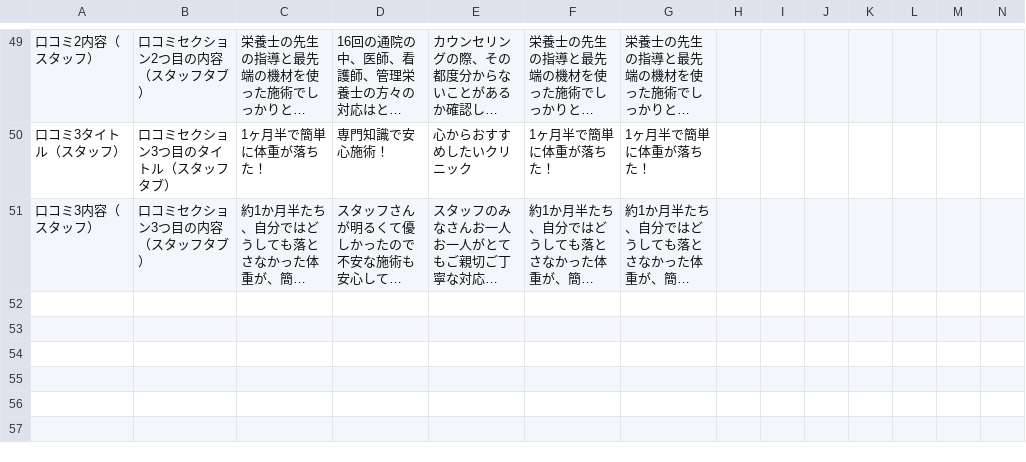
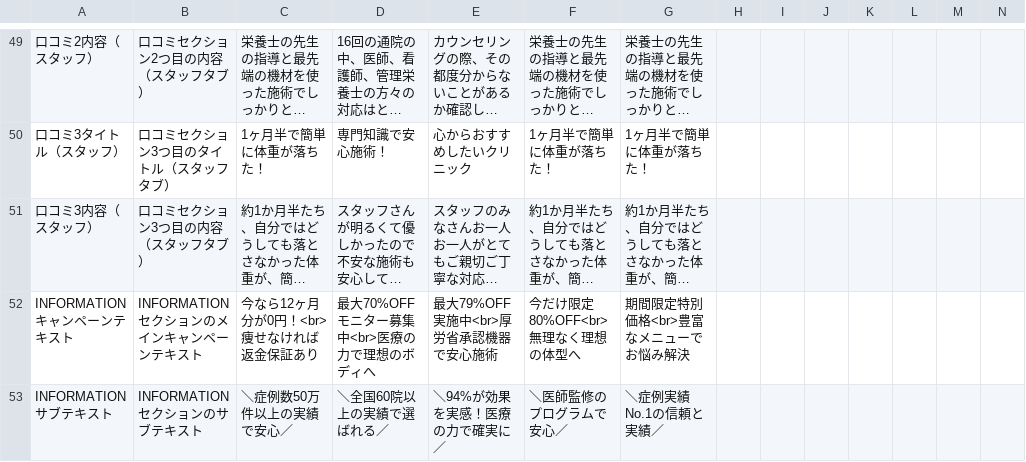
Before and after one commit to sennaoyuki/format_Site_2_-structure, a CSV file: public/injection-lipolysis001/data/clinic-texts.csv, drawn as a sheet; only a part is shown, gaps mark what is left out; long unchanged cells end in …; the diff covers the shown part only; the diff names each change by its address in the sheet, - before the commit and + after, or states it on an @@ line.

```diff
--- a/public/injection-lipolysis001/data/clinic-texts.csv
+++ b/public/injection-lipolysis001/data/clinic-texts.csv
+row 52: INFORMATIONキャンペーンテキスト | INFORMATIONセクションのメインキャンペーンテキスト | 今なら12ヶ月分が0円！<br>痩せなければ返金保証あり | 最大70%OFFモニター募集中<br>医療の力で理想のボディへ | 最大79%OFF実施中<br>厚労省承認機器で安心施術 | 今だけ限定80%OFF<br>無理なく理想の体型へ | 期間限定特別価格<br>豊富なメニューでお悩み解決
+row 53: INFORMATIONサブテキスト | INFORMATIONセクションのサブテキスト | ＼症例数50万件以上の実績で安心／ | ＼全国60院以上の実績で選ばれる／ | ＼94%が効果を実感！医療の力で確実に／ | ＼医師監修のプログラムで安心／ | ＼症例実績No.1の信頼と実績／
```
Also changed, not shown: 1 added row elsewhere in this file, 1 other file.
